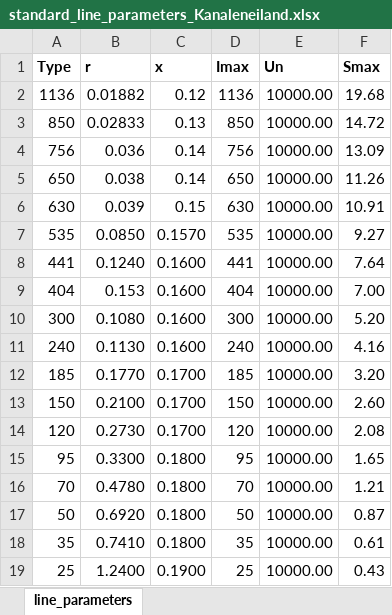
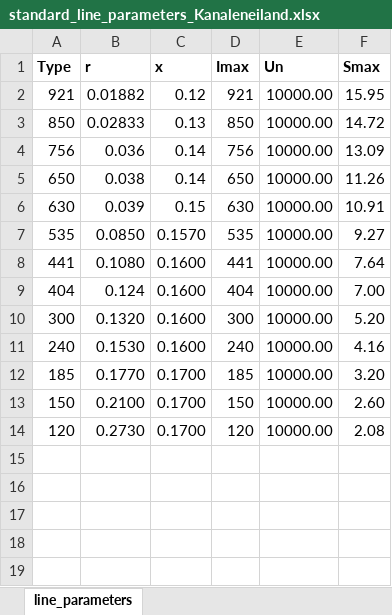
Before and after one commit to IEE-TUGraz/V2G-QUESTS-PSOM, an Excel workbook: data_preparation/standard_line_parameters_Kanaleneiland.xlsx, sheet line_parameters, drawn as a sheet; values as stored, in another font and other column widths than the file's, no borders; the diff names each change by its address in the sheet, - before the commit and + after, or states it on an @@ line.

```diff
--- a/data_preparation/standard_line_parameters_Kanaleneiland.xlsx (sheet line_parameters)
+++ b/data_preparation/standard_line_parameters_Kanaleneiland.xlsx (sheet line_parameters)
-A2 (Type): 1136
+A2 (Type): 921
-D2 (Imax): 1136
+D2 (Imax): 921
-F2 (Smax): 19.68
+F2 (Smax): 15.95
-B8 (r): 0.1240
+B8 (r): 0.1080
-B9 (r): 0.153
+B9 (r): 0.124
-B10 (r): 0.1080
+B10 (r): 0.1320
-B11 (r): 0.1130
+B11 (r): 0.1530
-row 15: 95 | 0.3300 | 0.1800 | 95 | 10000.00 | 1.65
-row 16: 70 | 0.4780 | 0.1800 | 70 | 10000.00 | 1.21
-row 17: 50 | 0.6920 | 0.1800 | 50 | 10000.00 | 0.87
-row 18: 35 | 0.7410 | 0.1800 | 35 | 10000.00 | 0.61
-row 19: 25 | 1.2400 | 0.1900 | 25 | 10000.00 | 0.43
```
Also changed, not shown: data_preparation/standard_line_parameters_Annelinn.xlsx, data_preparation/standard_line_parameters_Aradas.xlsx, 49 other files.
